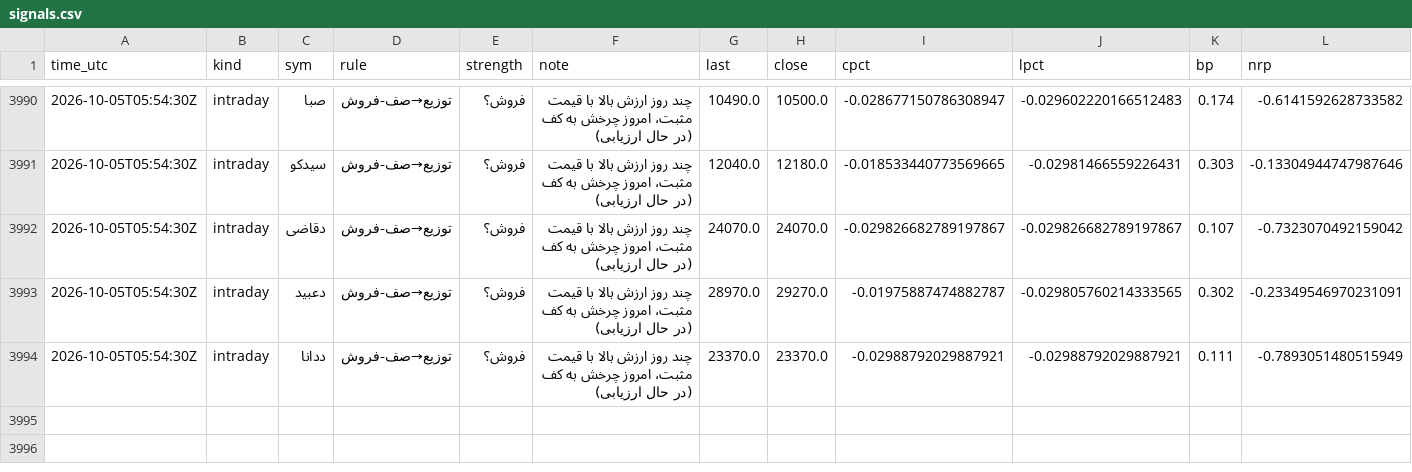
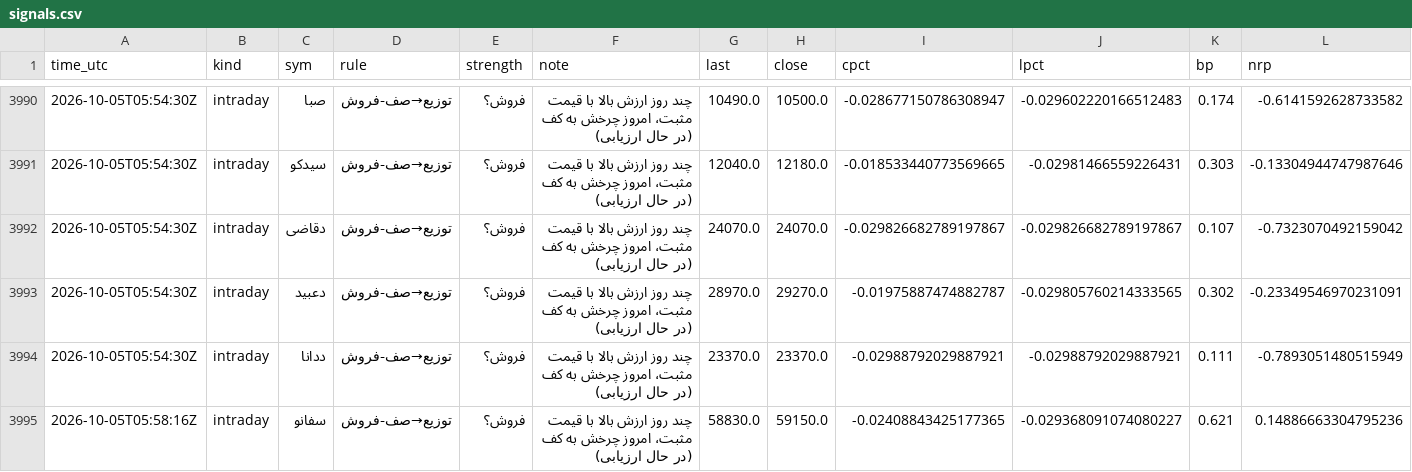
Before and after one commit to alitamizi/tse-model, a CSV file: state/signals.csv, drawn as a sheet; only a part is shown, gaps mark what is left out; rows hold the shown columns only; the diff names each change by its address in the sheet, - before the commit and + after, or states it on an @@ line.

```diff
--- a/state/signals.csv
+++ b/state/signals.csv
+row 3995: 2026-10-05T05:58:16Z | intraday | سفانو | توزیع→صف-فروش | فروش؟ | چند روز ارزش بالا با قیمت مثبت، امروز چرخش به کف (در حال ارزیابی) | 58830.0 | 59150.0 | -0.02408843425177365 | -0.029368091074080227 | 0.621 | 0.14886663304795236
```
